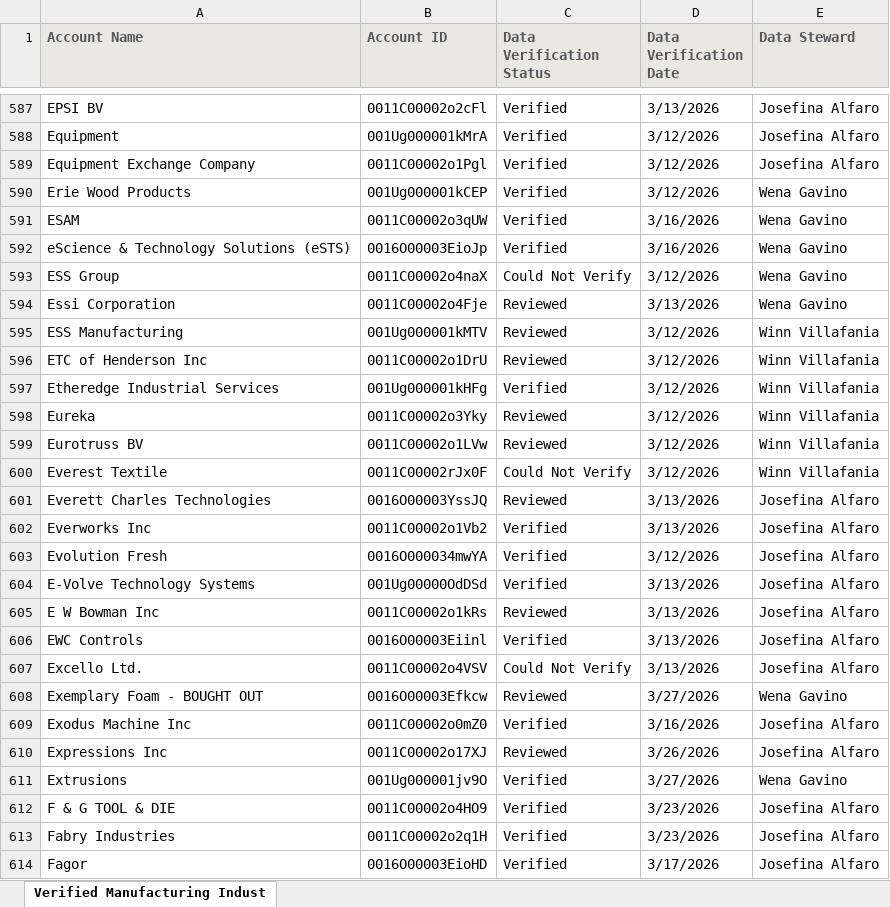
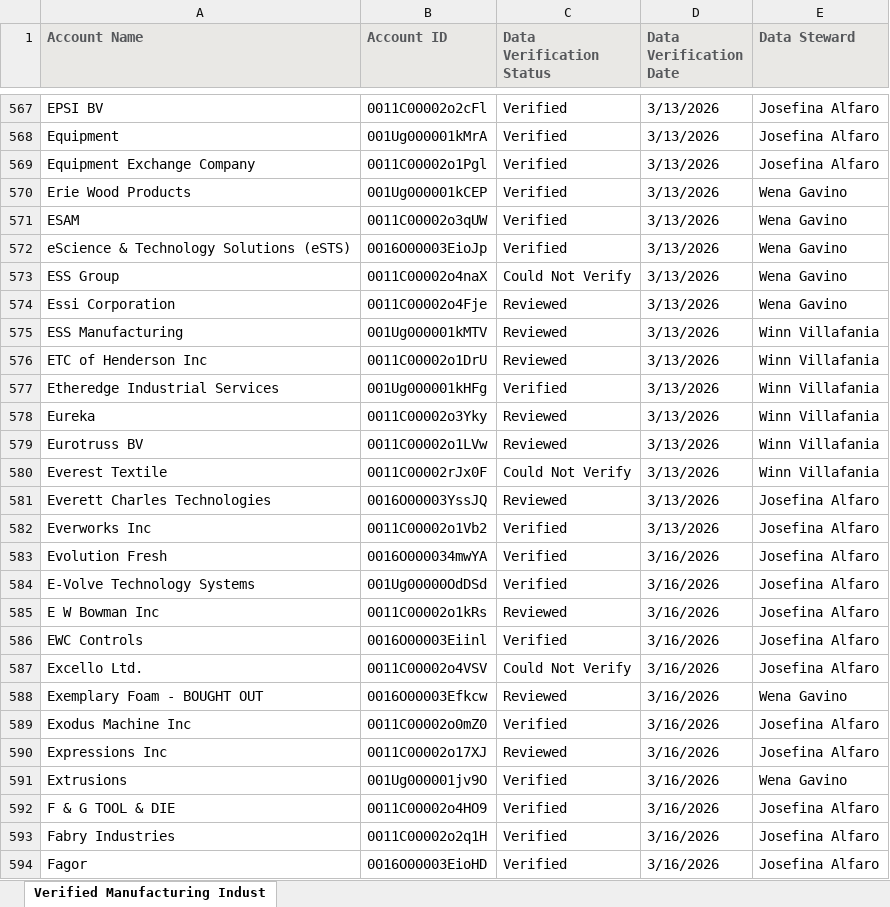
Before and after one commit to villacortafritz/Data-Steward-Metrics, an Excel workbook: campaigns/Manufacturing Industry.xlsx, sheet Verified Manufacturing Indust, drawn as a sheet; only a part is shown, gaps mark what is left out; values as stored, in another font and other column widths than the file's, no borders; charts and pictures not drawn; addresses are those after the commit; the diff covers the shown part only; the diff names each change by its address in the sheet, - before the commit and + after, or states it on an @@ line.

Commit message:
Updated dataset for Manufacturing Industry

```diff
--- a/campaigns/Manufacturing Industry.xlsx (sheet Verified Manufacturing Indust)
+++ b/campaigns/Manufacturing Industry.xlsx (sheet Verified Manufacturing Indust)
-D568:D570 (Data Verification Date): 3/12/2026
+D568:D570 (Data Verification Date): 3/13/2026
-D571:D572 (Data Verification Date): 3/16/2026
+D571:D572 (Data Verification Date): 3/13/2026
-D573 (Data Verification Date): 3/12/2026
+D573 (Data Verification Date): 3/13/2026
-D575:D580 (Data Verification Date): 3/12/2026
+D575:D580 (Data Verification Date): 3/13/2026
-D583 (Data Verification Date): 3/12/2026
+D583 (Data Verification Date): 3/16/2026
-D584:D587 (Data Verification Date): 3/13/2026
+D584:D587 (Data Verification Date): 3/16/2026
-D588 (Data Verification Date): 3/27/2026
+D588 (Data Verification Date): 3/16/2026
-D590 (Data Verification Date): 3/26/2026
+D590 (Data Verification Date): 3/16/2026
-D591 (Data Verification Date): 3/27/2026
+D591 (Data Verification Date): 3/16/2026
-D592:D593 (Data Verification Date): 3/23/2026
+D592:D593 (Data Verification Date): 3/16/2026
-D594 (Data Verification Date): 3/17/2026
+D594 (Data Verification Date): 3/16/2026
```
Also changed, not shown: 20 removed rows and 1211 edited cells elsewhere in this sheet, charts or pictures.
